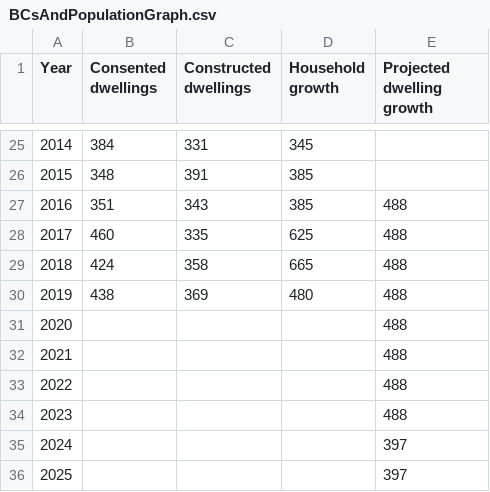
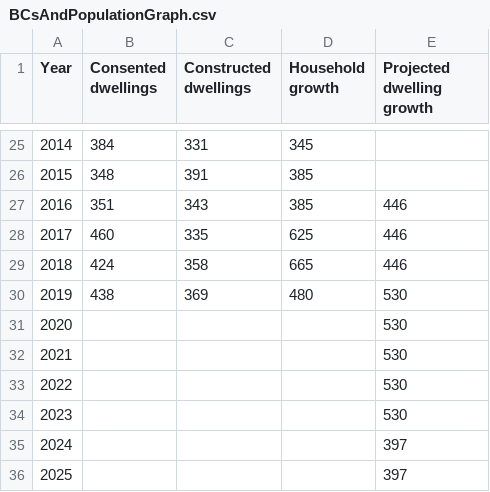
Before and after one commit to nathanstockerDCC/PlotlyGraphs, a CSV file: data/BCsAndPopulationGraph.csv, drawn as a sheet; only a part is shown, gaps mark what is left out.

Commit message:
Add files via upload

```diff
--- a/data/BCsAndPopulationGraph.csv
+++ b/data/BCsAndPopulationGraph.csv
@@ -26,10 +26,10 @@ Year,Consented dwellings,Constructed dwellings,Household growth,Projected dwelli
 2015,348,391,385,
-2016,351,343,385,488
-2017,460,335,625,488
-2018,424,358,665,488
-2019,438,369,480,488
-2020,,,,488
-2021,,,,488
-2022,,,,488
-2023,,,,488
+2016,351,343,385,446
+2017,460,335,625,446
+2018,424,358,665,446
+2019,438,369,480,530
+2020,,,,530
+2021,,,,530
+2022,,,,530
+2023,,,,530
 2024,,,,397
```
